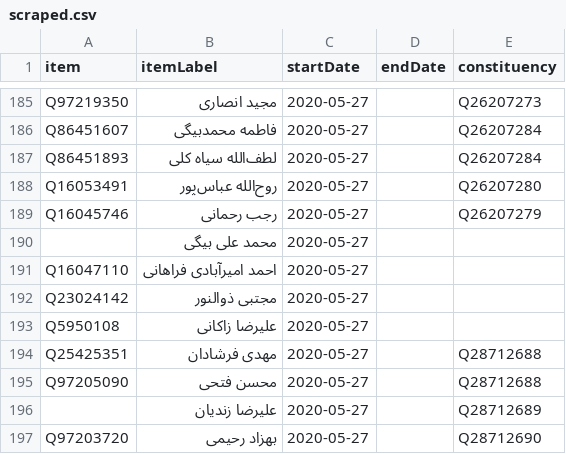
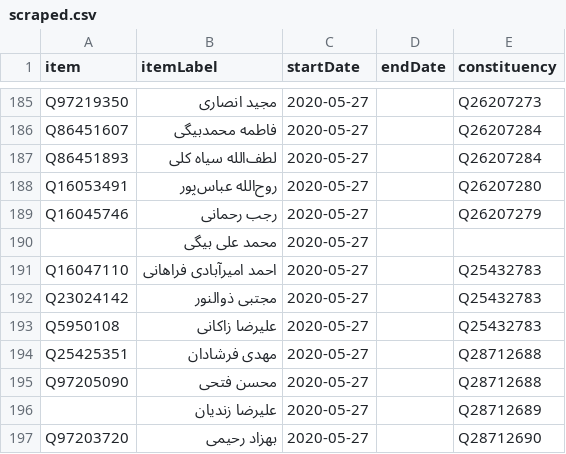
Before and after one commit to every-politician-scrapers/iran-ministers, a CSV file: sources/assembly-11/scraped.csv, drawn as a sheet; only a part is shown, gaps mark what is left out.

Commit message:
Compare external sources to Wikidata

```diff
--- a/sources/assembly-11/scraped.csv
+++ b/sources/assembly-11/scraped.csv
@@ -190,5 +190,5 @@ Q16045746,رجب رحمانی ,2020-05-27,,Q26207279
 ,محمد علی بیگی ,2020-05-27,,""
-Q16047110,احمد امیرآبادی فراهانی ,2020-05-27,,""
-Q23024142,مجتبی ذوالنور ,2020-05-27,,""
-Q5950108,علیرضا زاکانی ,2020-05-27,,""
+Q16047110,احمد امیرآبادی فراهانی ,2020-05-27,,Q25432783
+Q23024142,مجتبی ذوالنور ,2020-05-27,,Q25432783
+Q5950108,علیرضا زاکانی ,2020-05-27,,Q25432783
 Q25425351,مهدی فرشادان ,2020-05-27,,Q28712688
```
